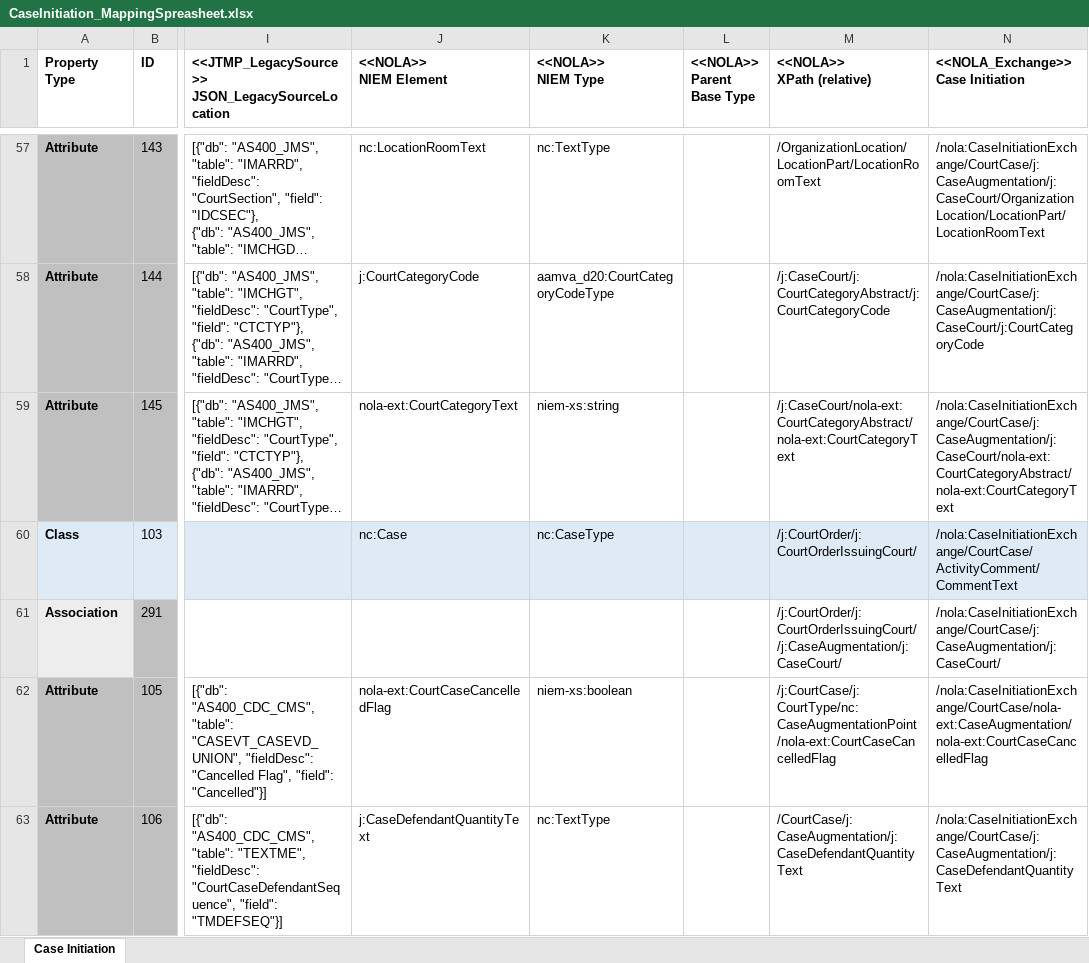
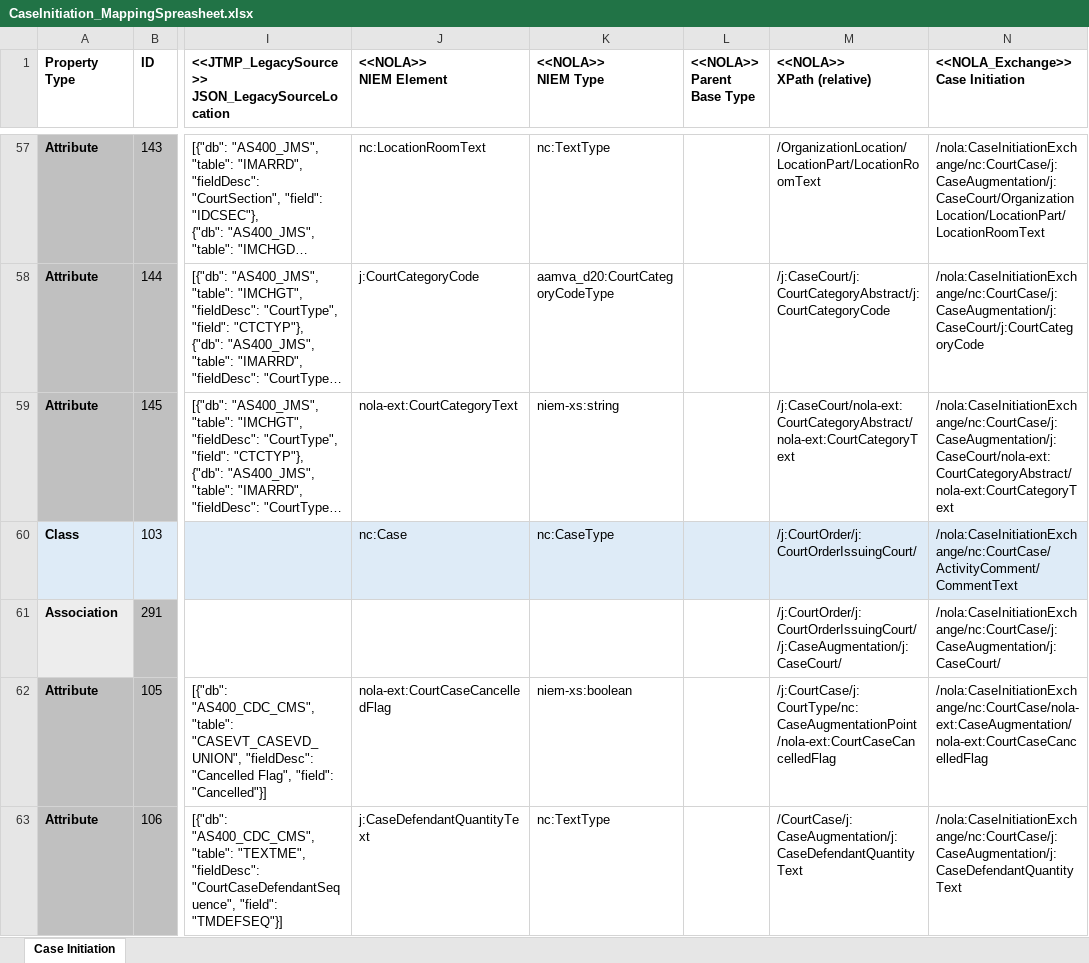
Before and after one commit to CityOfNewOrleans/JTMP-Data-Exchange-Specs, an Excel workbook: schemas/CaseInitiation_iepd/artifacts/CaseInitiation_MappingSpreasheet.xlsx, sheet Case Initiation, drawn as a sheet; only a part is shown, gaps mark what is left out; long unchanged cells end in …; values as stored, in another font and other column widths than the file's, no borders; table styles not drawn; the diff covers the shown part only; the diff names each change by its address in the sheet, - before the commit and + after, or states it on an @@ line.

Commit message:
Added CourtDispositionCode and CourtDispositionDate to CaseInitiation and CaseUpdates

```diff
--- a/schemas/CaseInitiation_iepd/artifacts/CaseInitiation_MappingSpreasheet.xlsx (sheet Case Initiation)
+++ b/schemas/CaseInitiation_iepd/artifacts/CaseInitiation_MappingSpreasheet.xlsx (sheet Case Initiation)
-N57: /nola:CaseInitiationExchange/CourtCase/j:CaseAugmentation/j:CaseCourt/OrganizationLocation/LocationPart/LocationRoomText
+N57: /nola:CaseInitiationExchange/nc:CourtCase/j:CaseAugmentation/j:CaseCourt/OrganizationLocation/LocationPart/LocationRoomText
-N58: /nola:CaseInitiationExchange/CourtCase/j:CaseAugmentation/j:CaseCourt/j:CourtCategoryCode
+N58: /nola:CaseInitiationExchange/nc:CourtCase/j:CaseAugmentation/j:CaseCourt/j:CourtCategoryCode
-N59: /nola:CaseInitiationExchange/CourtCase/j:CaseAugmentation/j:CaseCourt/nola-ext:CourtCategoryAbstract/nola-ext:CourtCategoryText
+N59: /nola:CaseInitiationExchange/nc:CourtCase/j:CaseAugmentation/j:CaseCourt/nola-ext:CourtCategoryAbstract/nola-ext:CourtCategoryText
-N60: /nola:CaseInitiationExchange/CourtCase/ActivityComment/CommentText
+N60: /nola:CaseInitiationExchange/nc:CourtCase/ActivityComment/CommentText
-N61: /nola:CaseInitiationExchange/CourtCase/j:CaseAugmentation/j:CaseCourt/
+N61: /nola:CaseInitiationExchange/nc:CourtCase/j:CaseAugmentation/j:CaseCourt/
-N62: /nola:CaseInitiationExchange/CourtCase/nola-ext:CaseAugmentation/nola-ext:CourtCaseCancelledFlag
+N62: /nola:CaseInitiationExchange/nc:CourtCase/nola-ext:CaseAugmentation/nola-ext:CourtCaseCancelledFlag
-N63: /nola:CaseInitiationExchange/CourtCase/j:CaseAugmentation/j:CaseDefendantQuantityText
+N63: /nola:CaseInitiationExchange/nc:CourtCase/j:CaseAugmentation/j:CaseDefendantQuantityText
```
Also changed, not shown: 2 added rows and 120 edited cells elsewhere in this sheet, schemas/CaseUpdates_iepd/artifacts/CaseInitiation_MappingSpreasheet - Case Updates.xlsx, 19 other files.
